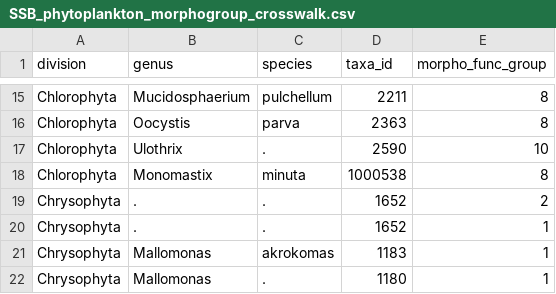
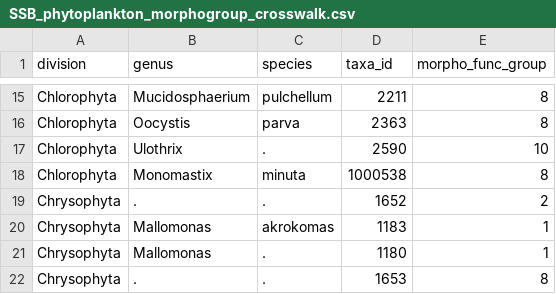
Before and after one commit to elliesocha/SSB-snow-removal-plankton-response, a CSV file: SSBdata/SSB_phytoplankton_morphogroup_crosswalk.csv, drawn as a sheet; only a part is shown, gaps mark what is left out; the shorter side is filled out with more unchanged rows.

Commit message:
updated phytoplankton 1652 error

```diff
--- a/SSBdata/SSB_phytoplankton_morphogroup_crosswalk.csv
+++ b/SSBdata/SSB_phytoplankton_morphogroup_crosswalk.csv
@@ -19,3 +19,2 @@ Chlorophyta,Monomastix,minuta,1000538,8
 Chrysophyta,.,.,1652,2
-Chrysophyta,.,.,1652,1
 Chrysophyta,Mallomonas,akrokomas,1183,1
```
Also changed, not shown: 4 other files.
